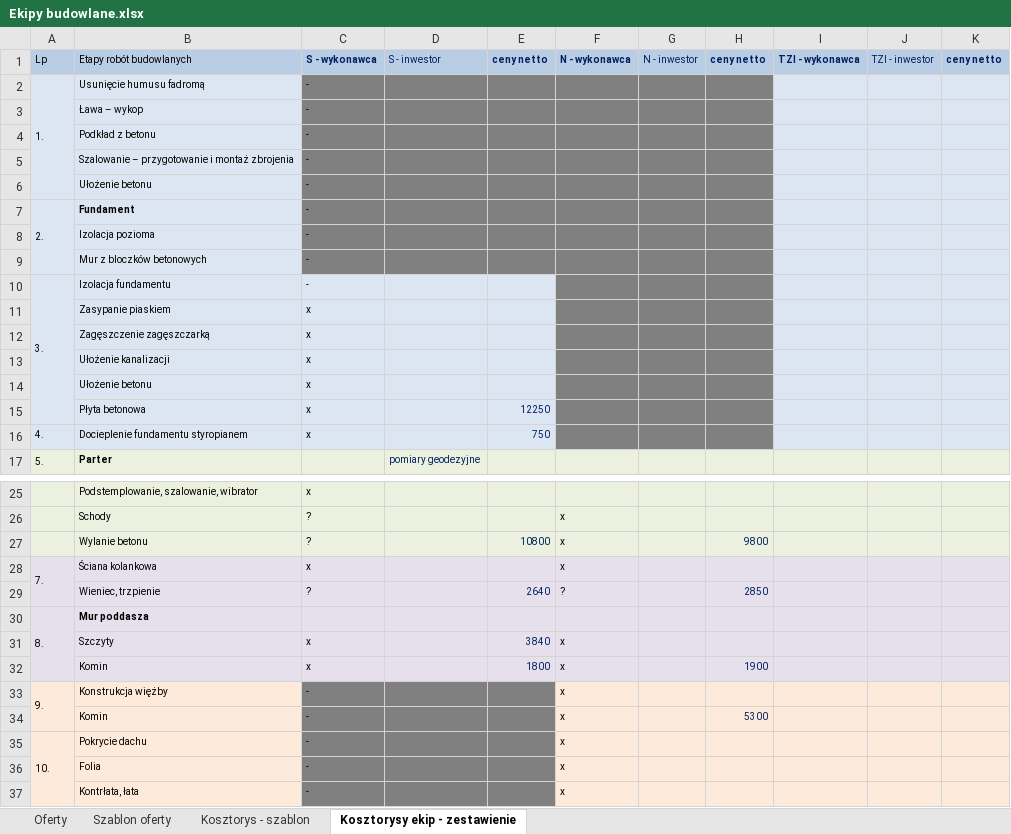
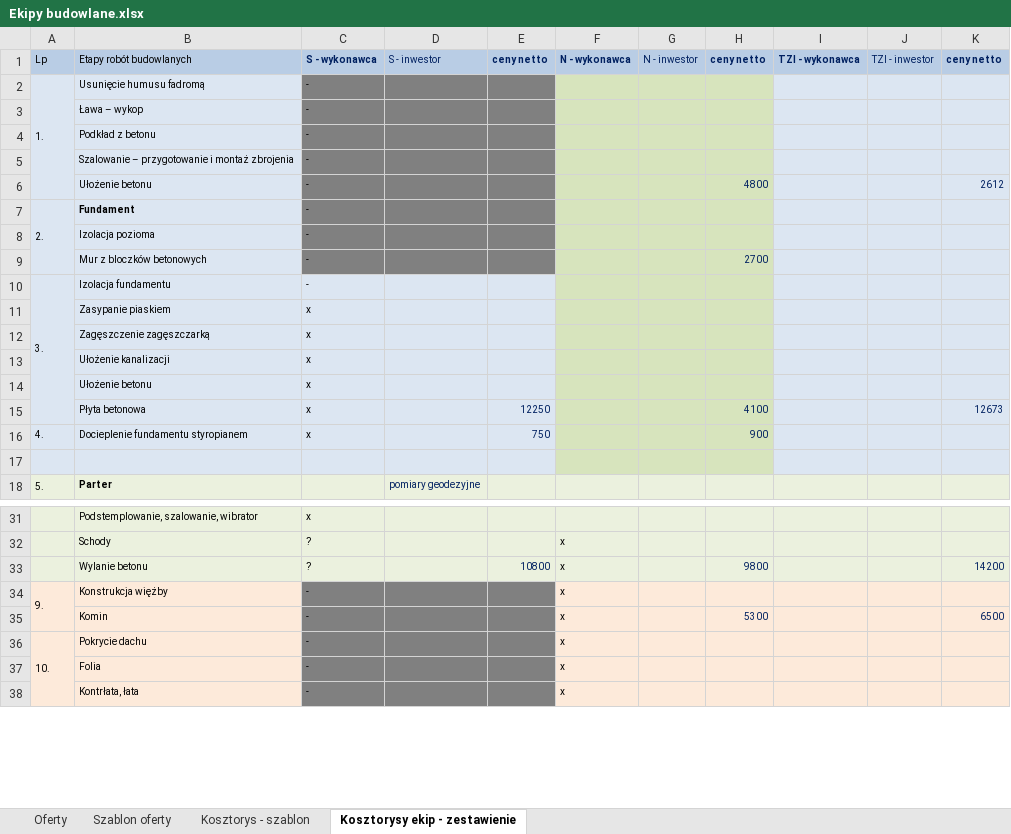
Before and after one commit to bajo2000/mati-sloncowati, an Excel workbook: plan/Ekipy budowlane.xlsx, sheet Kosztorysy ekip - zestawienie, drawn as a sheet; only a part is shown, gaps mark what is left out; values as stored, in another font and other column widths than the file's, no borders; removed rows and columns are numbered as before the commit, all else as after; the diff covers the shown part only; the diff names each change by its address in the sheet, - before the commit and + after, or states it on an @@ line.

Commit message:
wycena od TZI

```diff
--- a/plan/Ekipy budowlane.xlsx (sheet Kosztorysy ekip - zestawienie)
+++ b/plan/Ekipy budowlane.xlsx (sheet Kosztorysy ekip - zestawienie)
-F2:H16 fill: #808080
+F2:H16 fill: #D7E4BD
-H6 (ceny netto): (empty)
+H6 (ceny netto): 4800
-K6 (ceny netto): (empty)
+K6 (ceny netto): 2612
-H9 (ceny netto): (empty)
+H9 (ceny netto): 2700
-H15 (ceny netto): (empty)
+H15 (ceny netto): 4100
-K15 (ceny netto): (empty)
+K15 (ceny netto): 12673
-H16 (ceny netto): (empty)
+H16 (ceny netto): 900
+row 17: (empty)
-K33 (ceny netto): (empty)
+K33 (ceny netto): 14200
@@ row 28 moved to row 23: 7. @@
@@ row 29 moved to row 24: Wieniec, trzpienie @@
@@ row 30 moved to row 25: 8. @@
@@ row 31 moved to row 26: Szczyty @@
-row 32:  | Komin | x |  | 1800 | x |  | 1900
-K35 (ceny netto): (empty)
+K35 (ceny netto): 6500
```
Also changed, not shown: 3 added rows, 7 edited cells and cell formats elsewhere in this sheet, formulas that keep their value.
